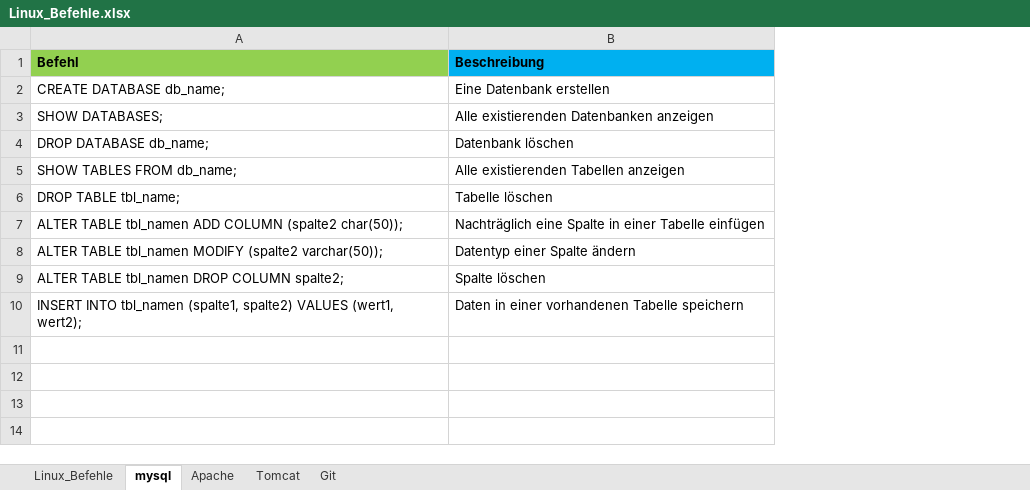
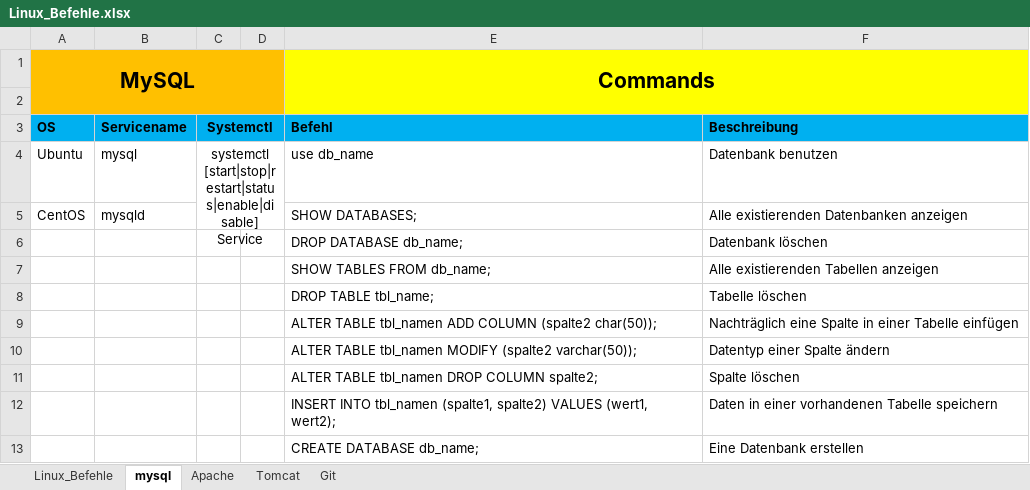
Before and after one commit to xxSvenxx/Linux, an Excel workbook: Linux_Befehle.xlsx, sheet mysql, drawn as a sheet; values as stored, in another font and other column widths than the file's, no borders; addresses are those after the commit; the diff names each change by its address in the sheet, - before the commit and + after, or states it on an @@ line.

Commit message:
31.05.2018

```diff
--- a/Linux_Befehle.xlsx (sheet mysql)
+++ b/Linux_Befehle.xlsx (sheet mysql)
+column A, row 3: OS; row 5: CentOS
+column B, row 3: Servicename; row 5: mysqld
+column C, row 3: Systemctl
+column D, empty
+row 1: MySQL |  |  |  | Commands
+row 2: (empty)
-E3 fill: #92D050
+E3 fill: #00B0F0
+row 4: Ubuntu | mysql | systemctl [start|stop|restart|status|enable|disable] Service |  | use db_name | Datenbank benutzen
@@ row 2 moved to row 13: CREATE DATABASE db_name; @@
```
Also changed, not shown: sheet Apache, charts or pictures.
